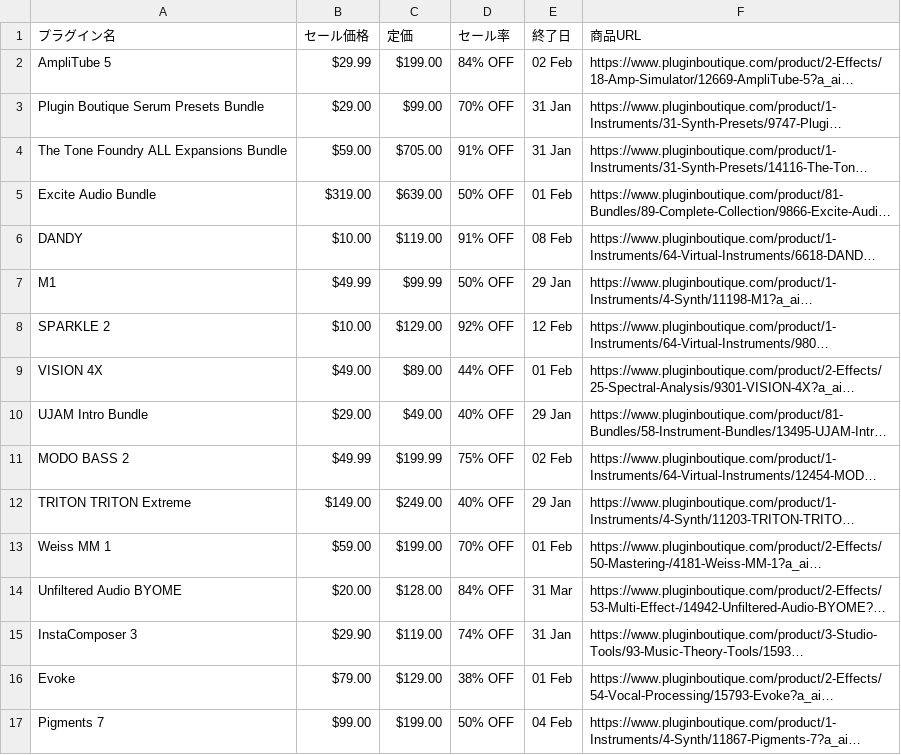
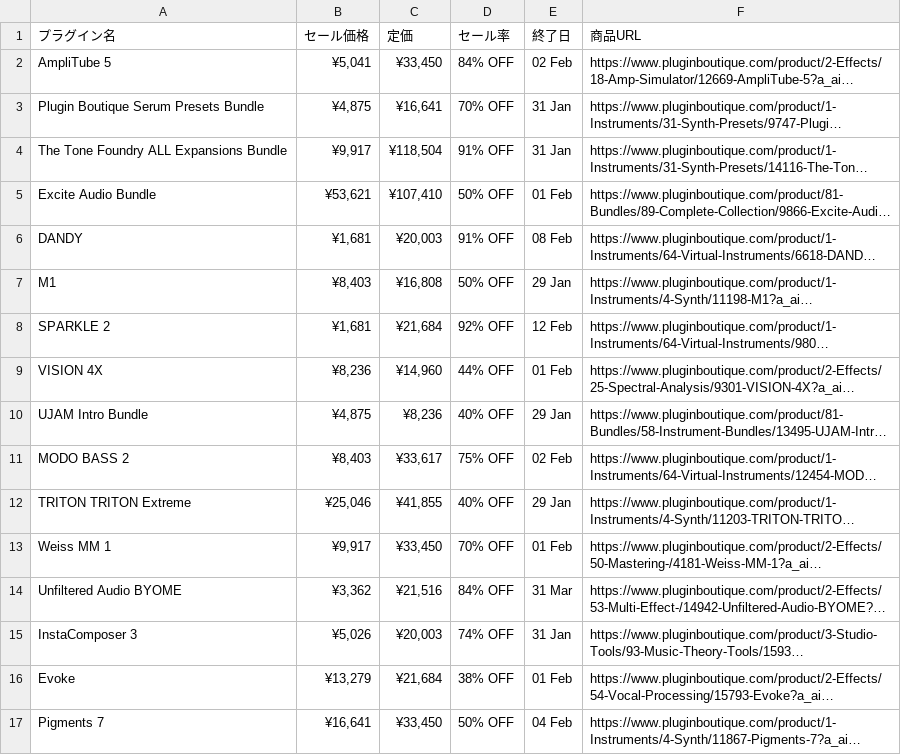
Before and after one commit to Plugin-Tsushin/plugin-boutique-scraper, a CSV file: output/plugin_data.csv, drawn as a sheet; only a part is shown; long unchanged cells end in …; the diff covers the shown part only; the diff names each change by its address in the sheet, - before the commit and + after, or states it on an @@ line.

```diff
--- a/output/plugin_data.csv
+++ b/output/plugin_data.csv
-B2 (セール価格): $29.99
+B2 (セール価格): ¥5,041
-C2 (定価): $199.00
+C2 (定価): ¥33,450
-B3 (セール価格): $29.00
+B3 (セール価格): ¥4,875
-C3 (定価): $99.00
+C3 (定価): ¥16,641
-B4 (セール価格): $59.00
+B4 (セール価格): ¥9,917
-C4 (定価): $705.00
+C4 (定価): ¥118,504
-B5 (セール価格): $319.00
+B5 (セール価格): ¥53,621
-C5 (定価): $639.00
+C5 (定価): ¥107,410
-B6 (セール価格): $10.00
+B6 (セール価格): ¥1,681
-C6 (定価): $119.00
+C6 (定価): ¥20,003
-B7 (セール価格): $49.99
+B7 (セール価格): ¥8,403
-C7 (定価): $99.99
+C7 (定価): ¥16,808
-B8 (セール価格): $10.00
+B8 (セール価格): ¥1,681
-C8 (定価): $129.00
+C8 (定価): ¥21,684
-B9 (セール価格): $49.00
+B9 (セール価格): ¥8,236
-C9 (定価): $89.00
+C9 (定価): ¥14,960
-B10 (セール価格): $29.00
+B10 (セール価格): ¥4,875
-C10 (定価): $49.00
+C10 (定価): ¥8,236
-B11 (セール価格): $49.99
+B11 (セール価格): ¥8,403
-C11 (定価): $199.99
+C11 (定価): ¥33,617
-B12 (セール価格): $149.00
+B12 (セール価格): ¥25,046
-C12 (定価): $249.00
+C12 (定価): ¥41,855
-B13 (セール価格): $59.00
+B13 (セール価格): ¥9,917
-C13 (定価): $199.00
+C13 (定価): ¥33,450
-B14 (セール価格): $20.00
+B14 (セール価格): ¥3,362
-C14 (定価): $128.00
+C14 (定価): ¥21,516
-B15 (セール価格): $29.90
+B15 (セール価格): ¥5,026
-C15 (定価): $119.00
+C15 (定価): ¥20,003
-B16 (セール価格): $79.00
+B16 (セール価格): ¥13,279
-C16 (定価): $129.00
+C16 (定価): ¥21,684
-B17 (セール価格): $99.00
+B17 (セール価格): ¥16,641
-C17 (定価): $199.00
+C17 (定価): ¥33,450
```
Also changed, not shown: 24 added rows and 20 edited cells elsewhere in this file, 1 other file.
